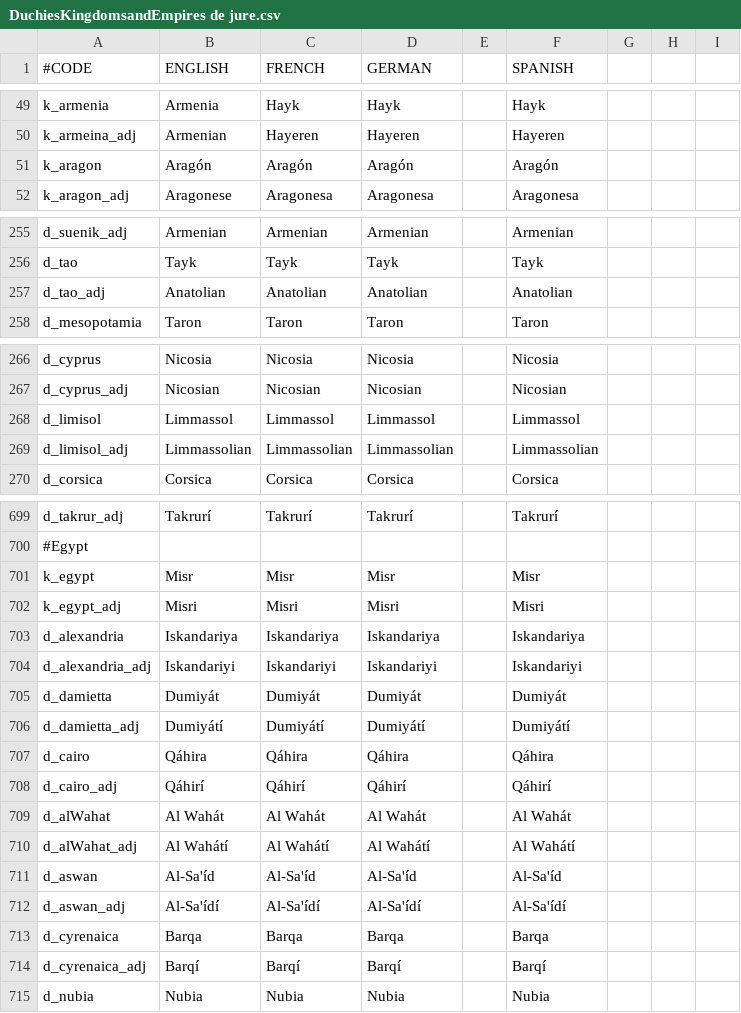
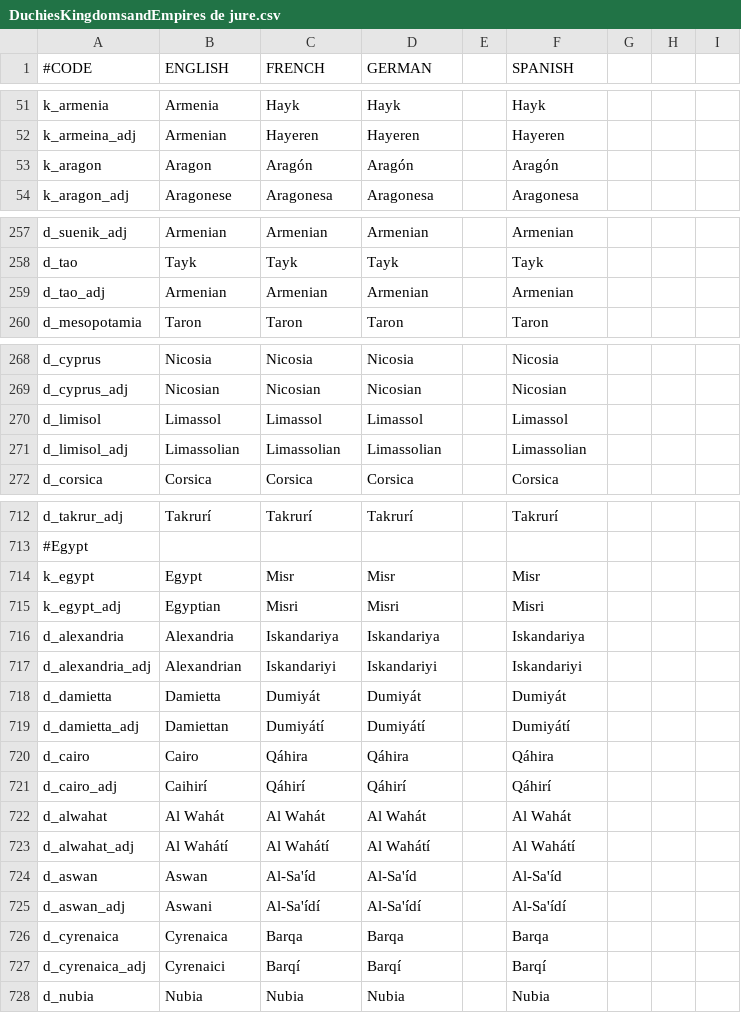
Before and after one commit to Jaidal/SED, a CSV file: SpeakEnglishDammit/localisation/DuchiesKingdomsandEmpires de jure.csv, drawn as a sheet; only a part is shown, gaps mark what is left out; addresses are those after the commit; the diff covers the shown part only; the diff names each change by its address in the sheet, - before the commit and + after, or states it on an @@ line.

Commit message:
Initial survey of files
- Fixed some typos
- Translated certain titles like egypt and scotland

```diff
--- a/SpeakEnglishDammit/localisation/DuchiesKingdomsandEmpires de jure.csv
+++ b/SpeakEnglishDammit/localisation/DuchiesKingdomsandEmpires de jure.csv
-B53 (ENGLISH): Aragón
+B53 (ENGLISH): Aragon
-B259 (ENGLISH): Anatolian
+B259 (ENGLISH): Armenian
-C259 (FRENCH): Anatolian
+C259 (FRENCH): Armenian
-D259 (GERMAN): Anatolian
+D259 (GERMAN): Armenian
-F259 (SPANISH): Anatolian
+F259 (SPANISH): Armenian
-B270 (ENGLISH): Limmassol
+B270 (ENGLISH): Limassol
-C270 (FRENCH): Limmassol
+C270 (FRENCH): Limassol
-D270 (GERMAN): Limmassol
+D270 (GERMAN): Limassol
-F270 (SPANISH): Limmassol
+F270 (SPANISH): Limassol
-B271 (ENGLISH): Limmassolian
+B271 (ENGLISH): Limassolian
-C271 (FRENCH): Limmassolian
+C271 (FRENCH): Limassolian
-D271 (GERMAN): Limmassolian
+D271 (GERMAN): Limassolian
-F271 (SPANISH): Limmassolian
+F271 (SPANISH): Limassolian
-B714 (ENGLISH): Misr
+B714 (ENGLISH): Egypt
-B715 (ENGLISH): Misri
+B715 (ENGLISH): Egyptian
-B716 (ENGLISH): Iskandariya
+B716 (ENGLISH): Alexandria
-B717 (ENGLISH): Iskandariyi
+B717 (ENGLISH): Alexandrian
-B718 (ENGLISH): Dumiyát
+B718 (ENGLISH): Damietta
-B719 (ENGLISH): Dumiyátí
+B719 (ENGLISH): Damiettan
-B720 (ENGLISH): Qáhira
+B720 (ENGLISH): Cairo
-B721 (ENGLISH): Qáhirí
+B721 (ENGLISH): Caihirí
-A722 (#CODE): d_alWahat
+A722 (#CODE): d_alwahat
-A723 (#CODE): d_alWahat_adj
+A723 (#CODE): d_alwahat_adj
-B724 (ENGLISH): Al-Sa'íd
+B724 (ENGLISH): Aswan
-B725 (ENGLISH): Al-Sa'ídí
+B725 (ENGLISH): Aswani
-B726 (ENGLISH): Barqa
+B726 (ENGLISH): Cyrenaica
-B727 (ENGLISH): Barqí
+B727 (ENGLISH): Cyrenaici
```
Also changed, not shown: 13 added rows and 83 edited cells elsewhere in this file, SpeakEnglishDammit/localisation/DuchiesKingdomsandEmpires titular.csv.
